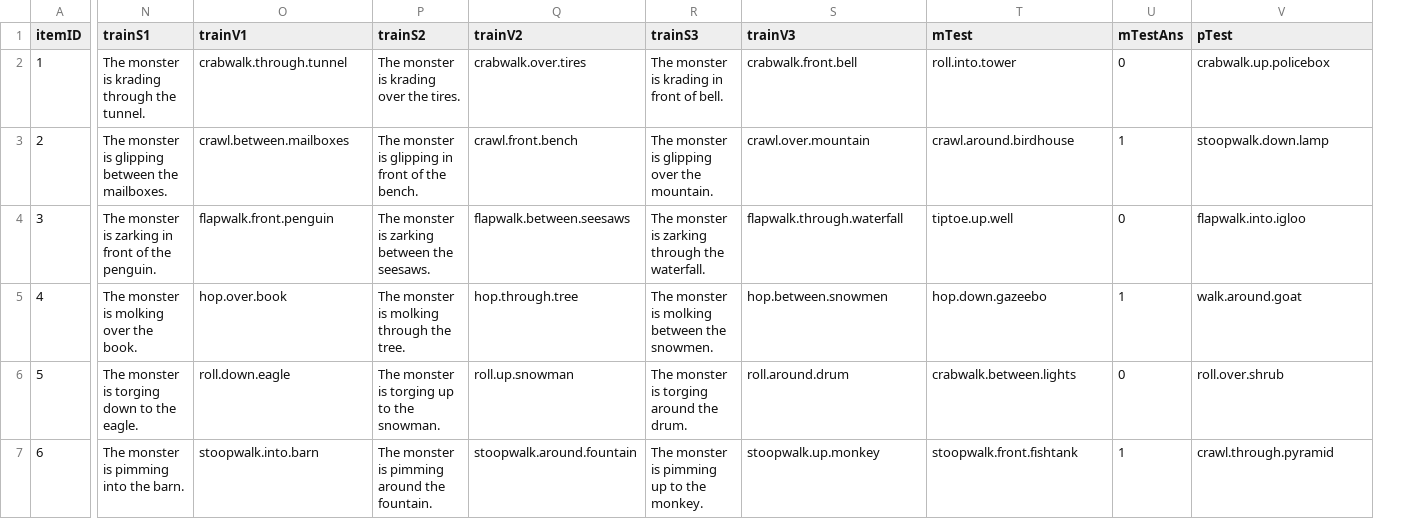
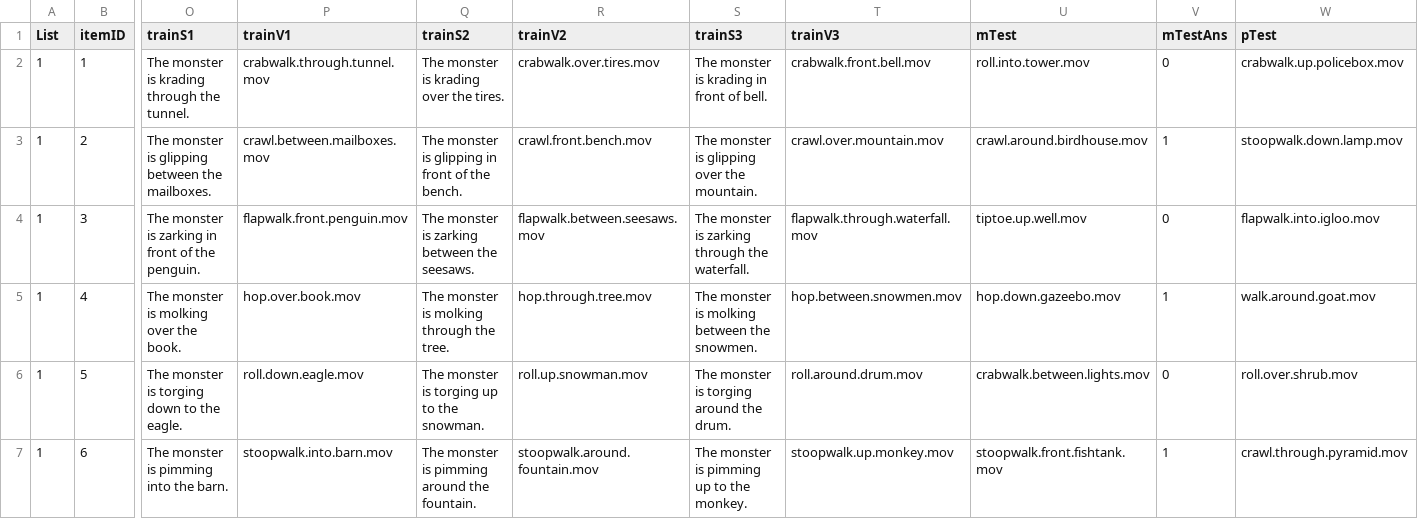
Before and after one commit to mekline/MannerPathPriming, a CSV file: MannerOfMotion.csv, drawn as a sheet; only a part is shown, gaps mark what is left out; addresses are those after the commit; the diff covers the shown part only; the diff names each change by its address in the sheet, - before the commit and + after, or states it on an @@ line.

```diff
--- a/MannerOfMotion.csv
+++ b/MannerOfMotion.csv
+column A (List), rows 2-7: all 1
-P2 (trainV1): crabwalk.through.tunnel
+P2 (trainV1): crabwalk.through.tunnel.mov
-R2 (trainV2): crabwalk.over.tires
+R2 (trainV2): crabwalk.over.tires.mov
-T2 (trainV3): crabwalk.front.bell
+T2 (trainV3): crabwalk.front.bell.mov
-U2 (mTest): roll.into.tower
+U2 (mTest): roll.into.tower.mov
-W2 (pTest): crabwalk.up.policebox
+W2 (pTest): crabwalk.up.policebox.mov
-P3 (trainV1): crawl.between.mailboxes
+P3 (trainV1): crawl.between.mailboxes.mov
-R3 (trainV2): crawl.front.bench
+R3 (trainV2): crawl.front.bench.mov
-T3 (trainV3): crawl.over.mountain
+T3 (trainV3): crawl.over.mountain.mov
-U3 (mTest): crawl.around.birdhouse
+U3 (mTest): crawl.around.birdhouse.mov
-W3 (pTest): stoopwalk.down.lamp
+W3 (pTest): stoopwalk.down.lamp.mov
-P4 (trainV1): flapwalk.front.penguin
+P4 (trainV1): flapwalk.front.penguin.mov
-R4 (trainV2): flapwalk.between.seesaws
+R4 (trainV2): flapwalk.between.seesaws.mov
-T4 (trainV3): flapwalk.through.waterfall
+T4 (trainV3): flapwalk.through.waterfall.mov
-U4 (mTest): tiptoe.up.well
+U4 (mTest): tiptoe.up.well.mov
-W4 (pTest): flapwalk.into.igloo
+W4 (pTest): flapwalk.into.igloo.mov
-P5 (trainV1): hop.over.book
+P5 (trainV1): hop.over.book.mov
-R5 (trainV2): hop.through.tree
+R5 (trainV2): hop.through.tree.mov
-T5 (trainV3): hop.between.snowmen
+T5 (trainV3): hop.between.snowmen.mov
-U5 (mTest): hop.down.gazeebo
+U5 (mTest): hop.down.gazeebo.mov
-W5 (pTest): walk.around.goat
+W5 (pTest): walk.around.goat.mov
-P6 (trainV1): roll.down.eagle
+P6 (trainV1): roll.down.eagle.mov
-R6 (trainV2): roll.up.snowman
+R6 (trainV2): roll.up.snowman.mov
-T6 (trainV3): roll.around.drum
+T6 (trainV3): roll.around.drum.mov
-U6 (mTest): crabwalk.between.lights
+U6 (mTest): crabwalk.between.lights.mov
-W6 (pTest): roll.over.shrub
+W6 (pTest): roll.over.shrub.mov
-P7 (trainV1): stoopwalk.into.barn
+P7 (trainV1): stoopwalk.into.barn.mov
-R7 (trainV2): stoopwalk.around.fountain
+R7 (trainV2): stoopwalk.around.fountain.mov
-T7 (trainV3): stoopwalk.up.monkey
+T7 (trainV3): stoopwalk.up.monkey.mov
-U7 (mTest): stoopwalk.front.fishtank
+U7 (mTest): stoopwalk.front.fishtank.mov
-W7 (pTest): crawl.through.pyramid
+W7 (pTest): crawl.through.pyramid.mov
```
Also changed, not shown: 10 edited cells elsewhere in this file, 1 other file.
